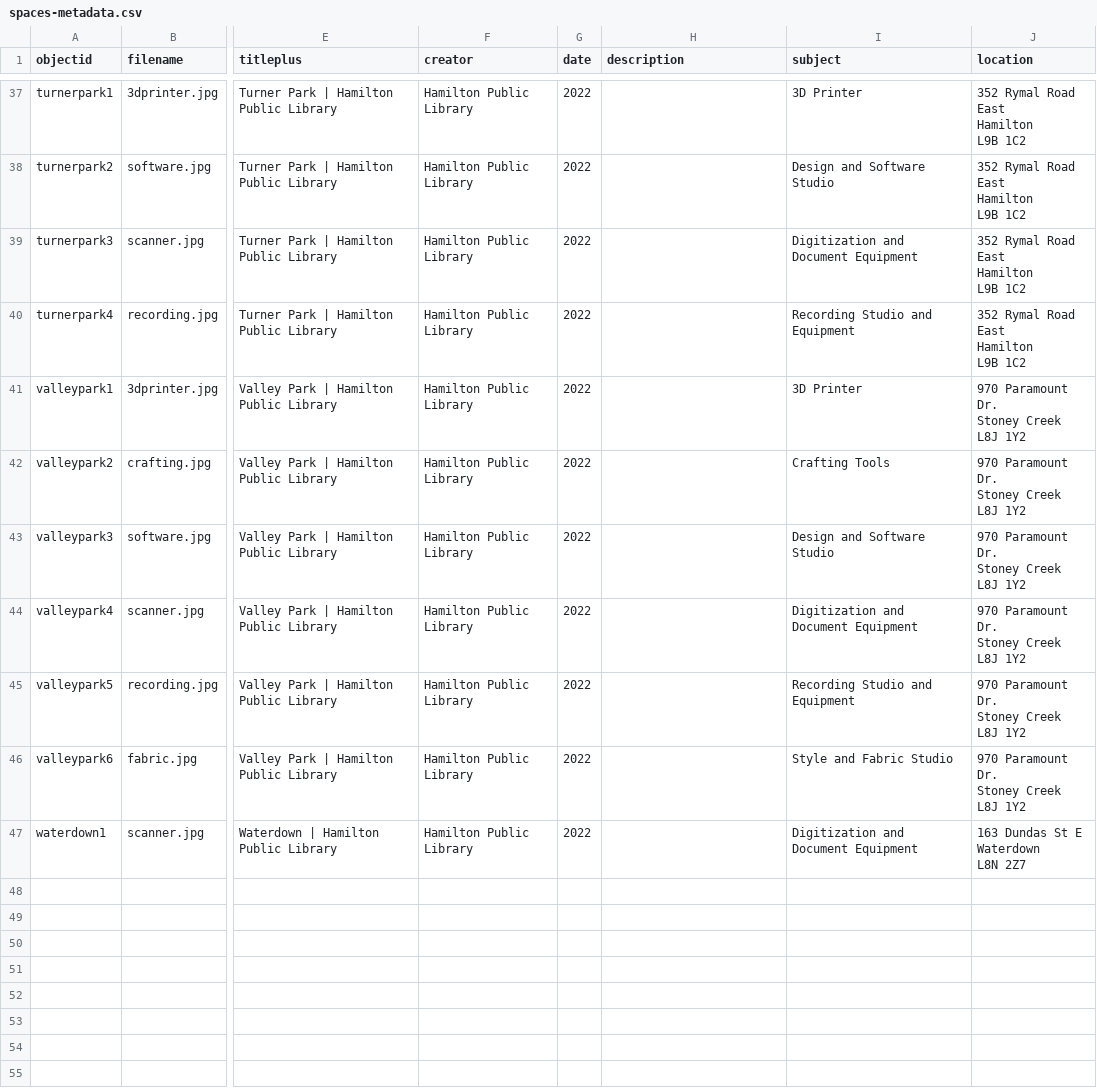
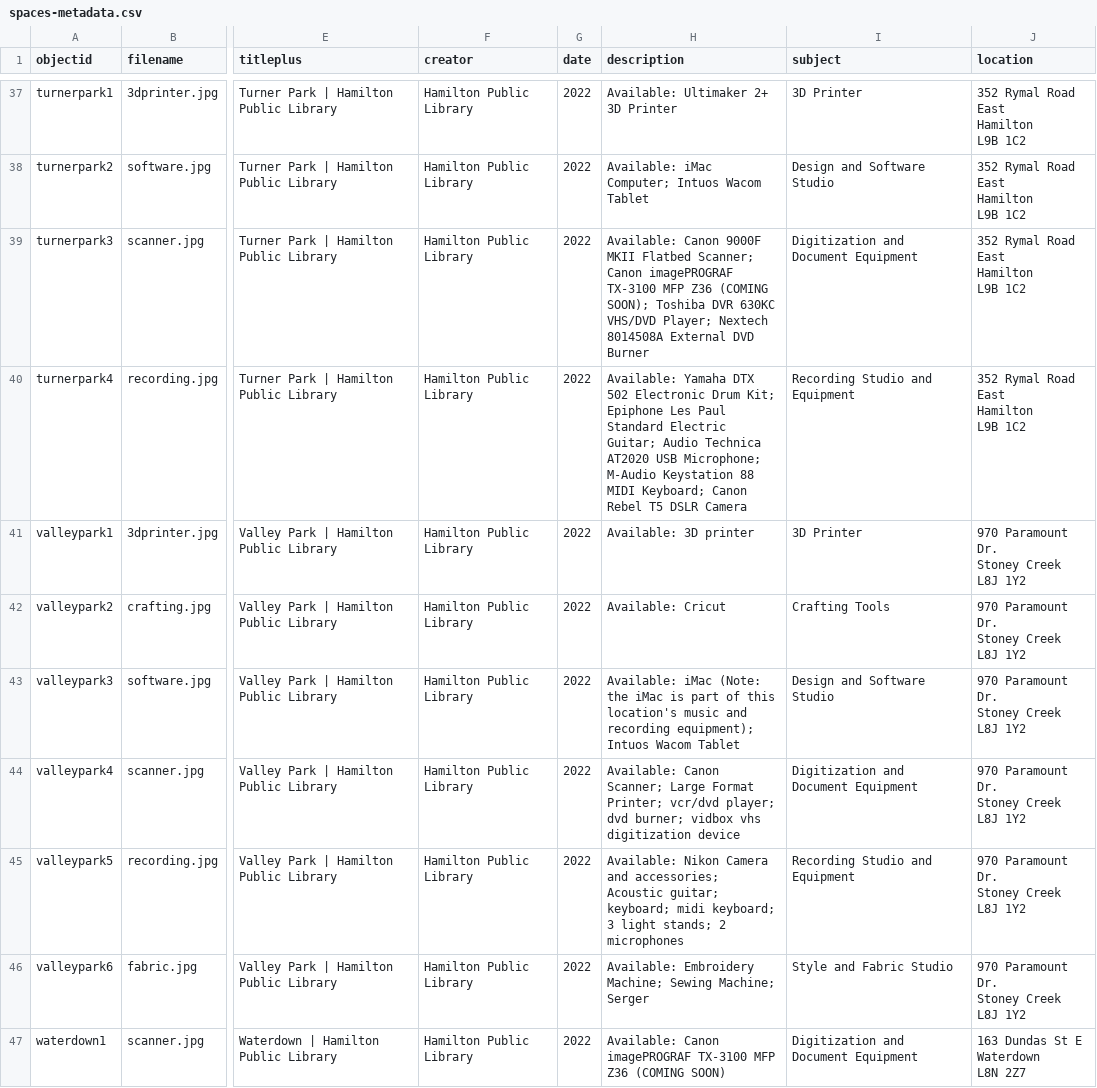
Before and after one commit to ao66ao/makerspaces, a CSV file: _data/spaces-metadata.csv, drawn as a sheet; only a part is shown, gaps mark what is left out; the diff covers the shown part only; the diff names each change by its address in the sheet, - before the commit and + after, or states it on an @@ line.

```diff
--- a/_data/spaces-metadata.csv
+++ b/_data/spaces-metadata.csv
-H37 (description): (empty)
+H37 (description): Available: Ultimaker 2+ 3D Printer
-H38 (description): (empty)
+H38 (description): Available: iMac Computer; Intuos Wacom Tablet
-H39 (description): (empty)
+H39 (description): Available: Canon 9000F MKII Flatbed Scanner; Canon imagePROGRAF TX-3100 MFP Z36 (COMING SOON); Toshiba DVR 630KC VHS/DVD Player; Nextech 8014508A External DVD Burner
-H40 (description): (empty)
+H40 (description): Available: Yamaha DTX 502 Electronic Drum Kit; Epiphone Les Paul Standard Electric Guitar; Audio Technica AT2020 USB Microphone; M-Audio Keystation 88 MIDI Keyboard; Canon Rebel T5 DSLR Camera
-H41 (description): (empty)
+H41 (description): Available: 3D printer
-H42 (description): (empty)
+H42 (description): Available: Cricut
-H43 (description): (empty)
+H43 (description): Available: iMac (Note: the iMac is part of this location's music and recording equipment); Intuos Wacom Tablet
-H44 (description): (empty)
+H44 (description): Available: Canon Scanner; Large Format Printer; vcr/dvd player; dvd burner; vidbox vhs digitization device
-H45 (description): (empty)
+H45 (description): Available: Nikon Camera and accessories; Acoustic guitar; keyboard; midi keyboard; 3 light stands; 2 microphones
-H46 (description): (empty)
+H46 (description): Available: Embroidery Machine; Sewing Machine; Serger
-H47 (description): (empty)
+H47 (description): Available: Canon imagePROGRAF TX-3100 MFP Z36 (COMING SOON)
```
Also changed, not shown: 27 edited cells elsewhere in this file.
